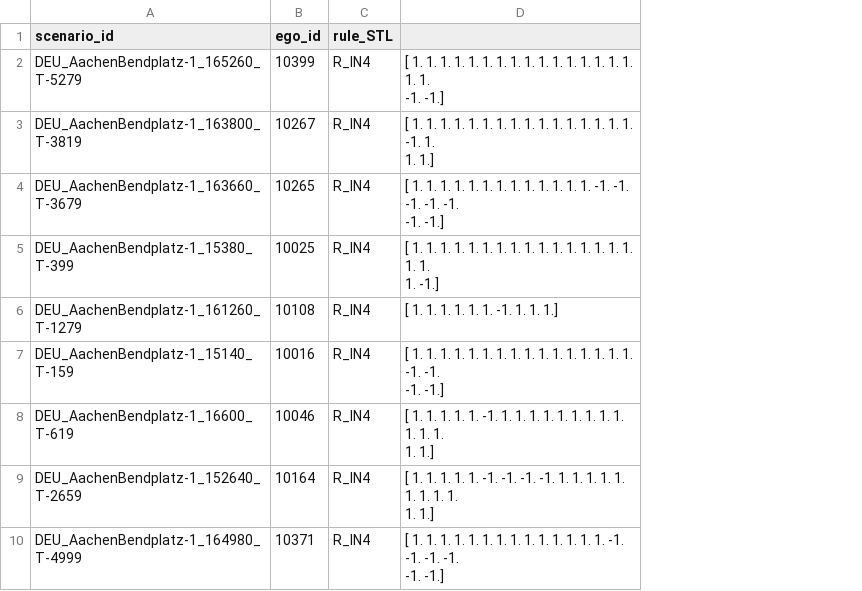
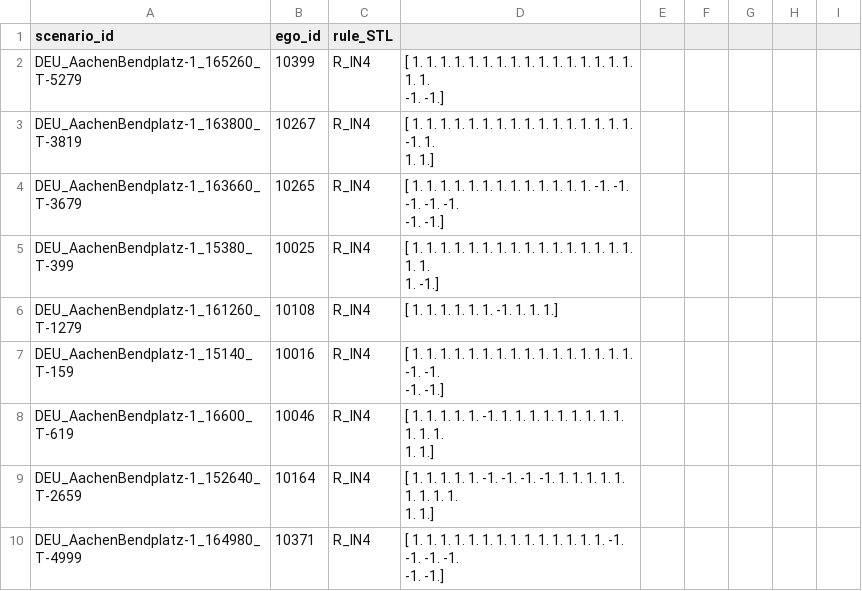
Before and after one commit to LiShuaiyi/vp-repairer, a CSV file: evaluation/inD_evaluation_result.csv, drawn as a sheet; only a part is shown; the diff names each change by its address in the sheet, - before the commit and + after, or states it on an @@ line.

```diff
--- a/evaluation/inD_evaluation_result.csv
+++ b/evaluation/inD_evaluation_result.csv
+column E, empty
+column F, empty
+column G, empty
+column H, empty
+column I, empty
```
Also changed, not shown: 5 other files.
